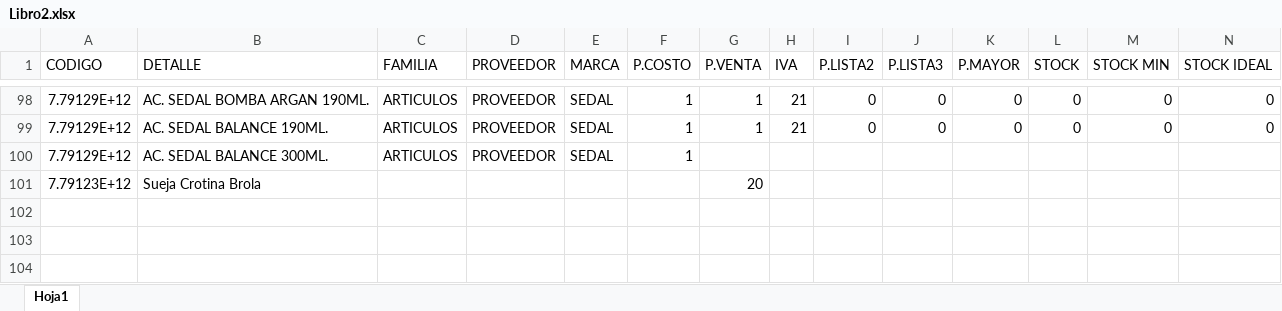
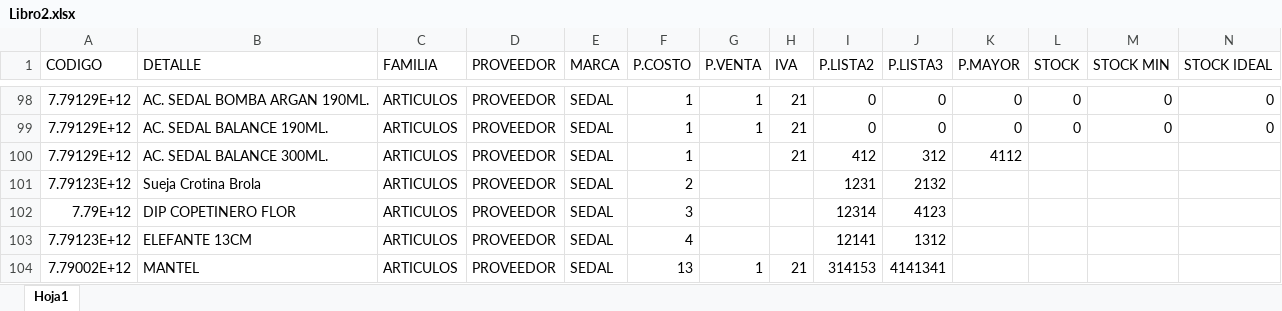
Before and after one commit to MiltonMasin/Verificador-Precios, an Excel workbook: Libro2.xlsx, sheet Hoja1, drawn as a sheet; only a part is shown, gaps mark what is left out; values as stored, in another font and other column widths than the file's, no borders; the diff names each change by its address in the sheet, - before the commit and + after, or states it on an @@ line.

```diff
--- a/Libro2.xlsx (sheet Hoja1)
+++ b/Libro2.xlsx (sheet Hoja1)
-H100 (IVA): (empty)
+H100 (IVA): 21
-I100 (P.LISTA2): (empty)
+I100 (P.LISTA2): 412
-J100 (P.LISTA3): (empty)
+J100 (P.LISTA3): 312
-K100 (P.MAYOR): (empty)
+K100 (P.MAYOR): 4112
-C101 (FAMILIA): (empty)
+C101 (FAMILIA): ARTICULOS
-D101 (PROVEEDOR): (empty)
+D101 (PROVEEDOR): PROVEEDOR
-E101 (MARCA): (empty)
+E101 (MARCA): SEDAL
-F101 (P.COSTO): (empty)
+F101 (P.COSTO): 2
-G101 (P.VENTA): 20
+G101 (P.VENTA): (empty)
-I101 (P.LISTA2): (empty)
+I101 (P.LISTA2): 1231
-J101 (P.LISTA3): (empty)
+J101 (P.LISTA3): 2132
+row 102: 7.79E+12 | DIP COPETINERO FLOR | ARTICULOS | PROVEEDOR | SEDAL | 3 |  |  | 12314 | 4123
+row 103: 7.79123E+12 | ELEFANTE 13CM | ARTICULOS | PROVEEDOR | SEDAL | 4 |  |  | 12141 | 1312
+row 104: 7.79002E+12 | MANTEL | ARTICULOS | PROVEEDOR | SEDAL | 13 | 1 | 21 | 314153 | 4141341
```
Also changed, not shown: 2 other files.
